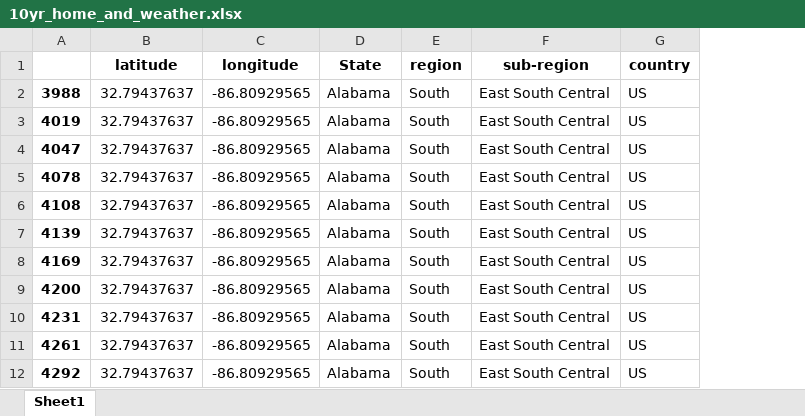
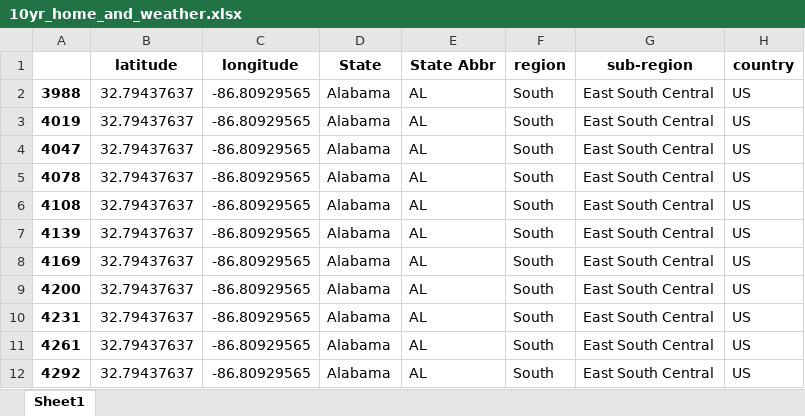
Before and after one commit to fraserclaire/Group3_Project4, an Excel workbook: pete files/pete_resources/10yr_home_and_weather.xlsx, sheet Sheet1, drawn as a sheet; only a part is shown; values as stored, in another font and other column widths than the file's, no borders; the diff names each change by its address in the sheet, - before the commit and + after, or states it on an @@ line.

```diff
--- a/pete files/pete_resources/10yr_home_and_weather.xlsx (sheet Sheet1)
+++ b/pete files/pete_resources/10yr_home_and_weather.xlsx (sheet Sheet1)
+column E (State Abbr), rows 2-12: all AL
```
Also changed, not shown: 3 other files.
